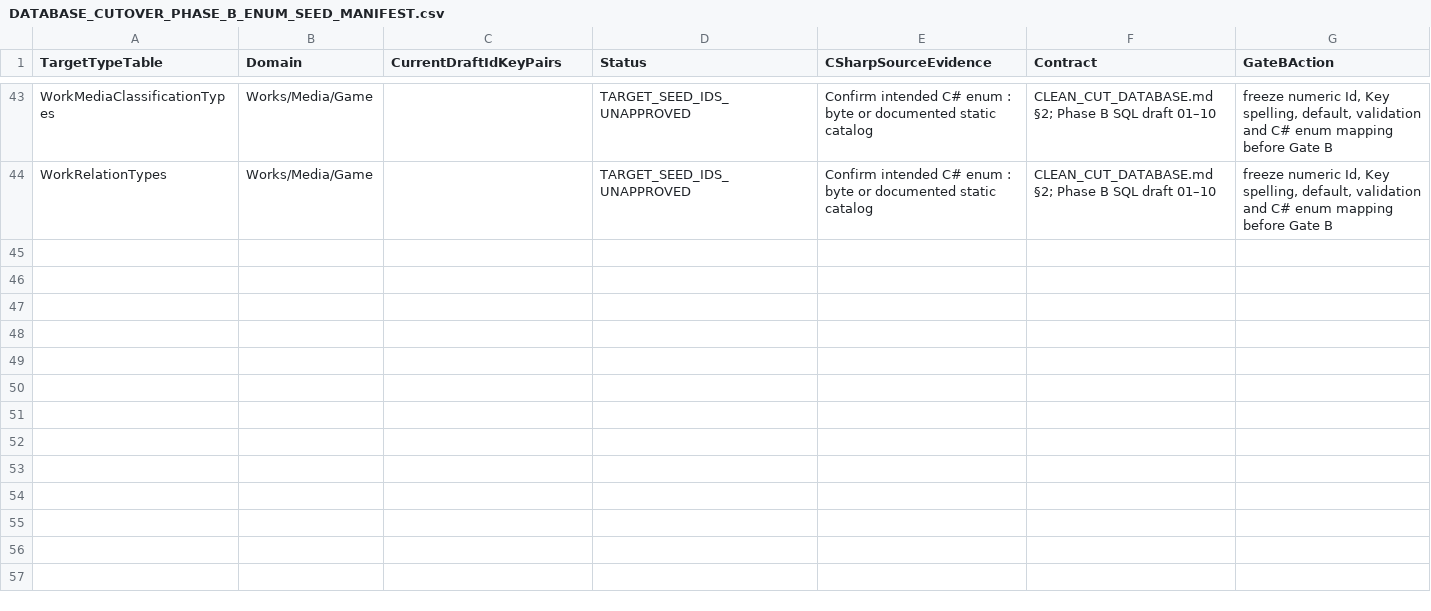
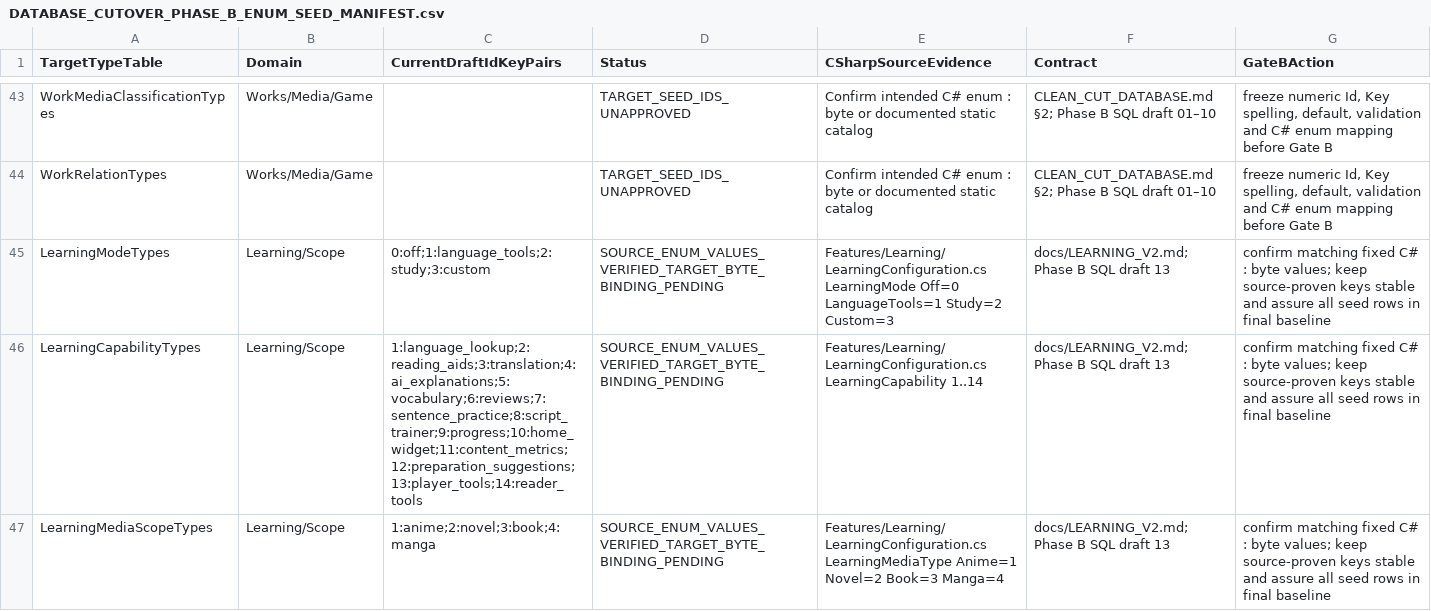
Before and after one commit to Juloc/Jularr, a CSV file: docs/DATABASE_CUTOVER_PHASE_B_ENUM_SEED_MANIFEST.csv, drawn as a sheet; only a part is shown, gaps mark what is left out; the diff names each change by its address in the sheet, - before the commit and + after, or states it on an @@ line.

Commit message:
docs(db): capture 46 enum catalog contracts, including source-proven Learning mode and capabilities

```diff
--- a/docs/DATABASE_CUTOVER_PHASE_B_ENUM_SEED_MANIFEST.csv
+++ b/docs/DATABASE_CUTOVER_PHASE_B_ENUM_SEED_MANIFEST.csv
+row 45: LearningModeTypes | Learning/Scope | 0:off;1:language_tools;2:study;3:custom | SOURCE_ENUM_VALUES_VERIFIED_TARGET_BYTE_BINDING_PENDING | Features/Learning/LearningConfiguration.cs LearningMode Off=0 LanguageTools=1 Study=2 Custom=3 | docs/LEARNING_V2.md; Phase B SQL draft 13 | confirm matching fixed C# : byte values; keep source-proven keys stable and assure all seed rows in final baseline
+row 46: LearningCapabilityTypes | Learning/Scope | 1:language_lookup;2:reading_aids;3:translation;4:ai_explanations;5:vocabulary;6:reviews;7:sentence_practice;8:script_trainer;9:progress;10:home_widget;11:content_metrics;12:preparation_suggestions;13:player_tools;14:reader_tools | SOURCE_ENUM_VALUES_VERIFIED_TARGET_BYTE_BINDING_PENDING | Features/Learning/LearningConfiguration.cs LearningCapability 1..14 | docs/LEARNING_V2.md; Phase B SQL draft 13 | confirm matching fixed C# : byte values; keep source-proven keys stable and assure all seed rows in final baseline
+row 47: LearningMediaScopeTypes | Learning/Scope | 1:anime;2:novel;3:book;4:manga | SOURCE_ENUM_VALUES_VERIFIED_TARGET_BYTE_BINDING_PENDING | Features/Learning/LearningConfiguration.cs LearningMediaType Anime=1 Novel=2 Book=3 Manga=4 | docs/LEARNING_V2.md; Phase B SQL draft 13 | confirm matching fixed C# : byte values; keep source-proven keys stable and assure all seed rows in final baseline
```
